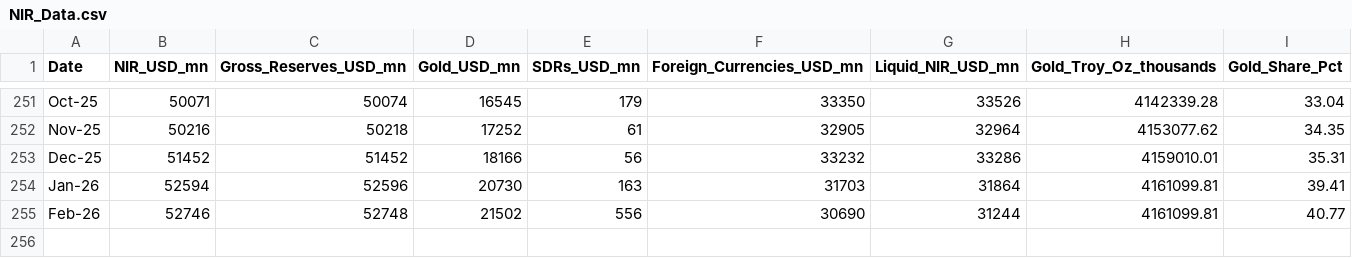
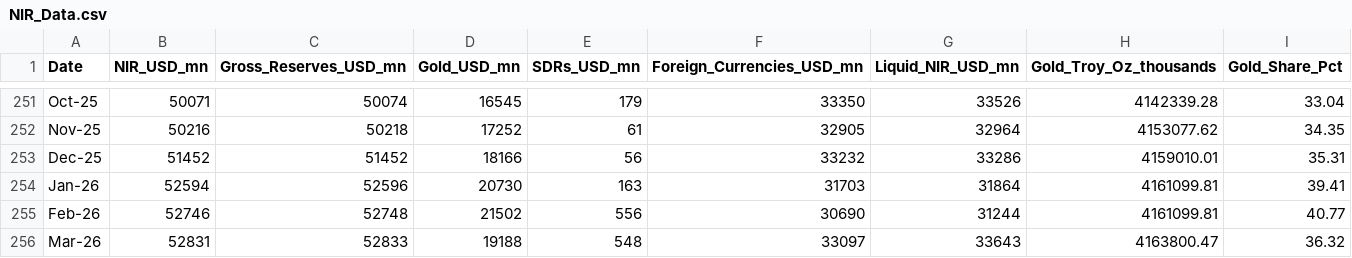
Before and after one commit to oelkaraksy/NIR_dashboard_2026, a CSV file: NIR_Data.csv, drawn as a sheet; only a part is shown, gaps mark what is left out.

Commit message:
Update NIR_Data.csv

```diff
--- a/NIR_Data.csv
+++ b/NIR_Data.csv
@@ -255 +255,2 @@ Jan-26,52594,52596,20730,163,31703,31864,4161099.81,39.41
 Feb-26,52746,52748,21502,556,30690,31244,4161099.81,40.77
+Mar-26,52831,52833,19188,548,33097,33643,4163800.47,36.32
```
